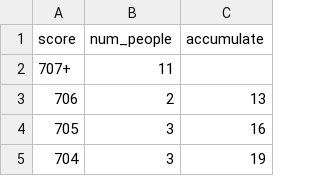
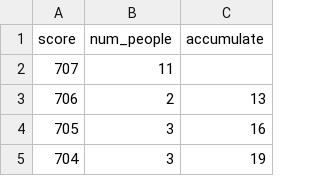
Before and after one commit to AkagawaTsurunaki/GaoKaoStat, a CSV file: data/liaoning_2025_physics_scores.csv (was data/liaoning_2025_physics_score_distribution.csv), drawn as a sheet; only a part is shown.

```diff
--- a/data/liaoning_2025_physics_score_distribution.csv
+++ b/data/liaoning_2025_physics_scores.csv
@@ -1,3 +1,3 @@
 score,num_people,accumulate
-707+,11,
+707,11,
 706,2,13
```
Also changed, not shown: data/liaoning_2025_history_scores.csv, 2 other files.
